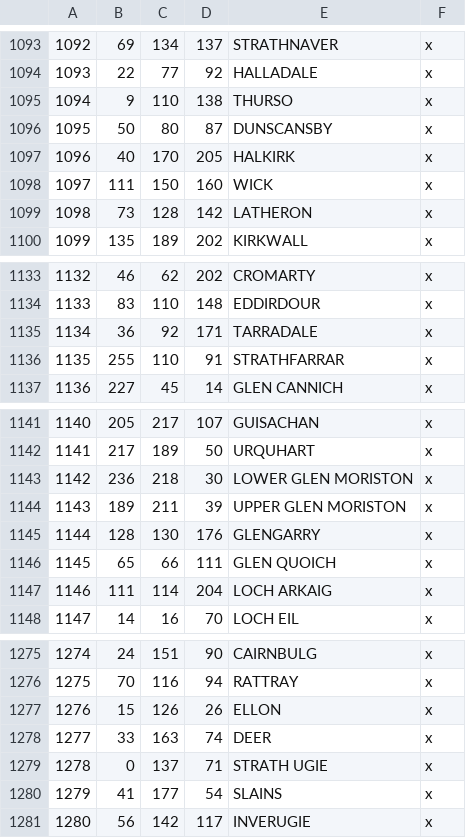
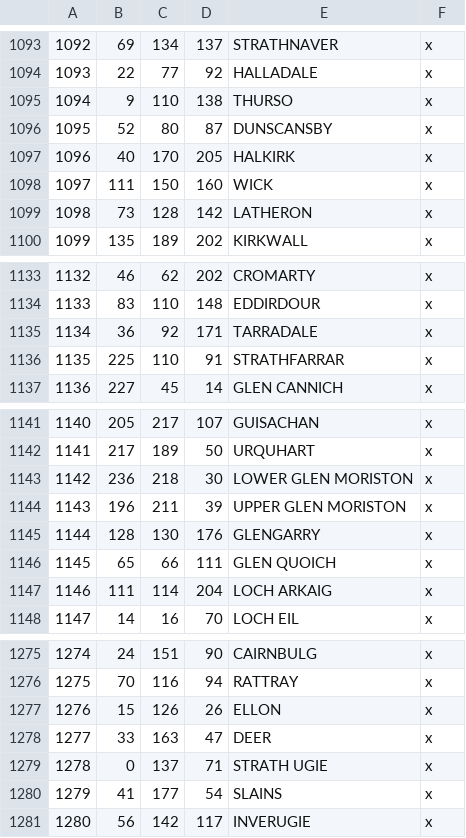
Before and after one commit to DC123456789/Britannia-The-Winter-King-CK3, a CSV file: Britannia/map_data/definition.csv, drawn as a sheet; only a part is shown, gaps mark what is left out.

Commit message:
fixed wrong RGB values in definition.csv

```diff
--- a/Britannia/map_data/definition.csv
+++ b/Britannia/map_data/definition.csv
@@ -1095,3 +1095,3 @@
 1094;9;110;138;THURSO;x
-1095;50;80;87;DUNSCANSBY;x
+1095;52;80;87;DUNSCANSBY;x
 1096;40;170;205;HALKIRK;x
@@ -1135,3 +1135,3 @@
 1134;36;92;171;TARRADALE;x
-1135;255;110;91;STRATHFARRAR;x
+1135;225;110;91;STRATHFARRAR;x
 1136;227;45;14;GLEN CANNICH;x
@@ -1143,3 +1143,3 @@
 1142;236;218;30;LOWER GLEN MORISTON;x
-1143;189;211;39;UPPER GLEN MORISTON;x
+1143;196;211;39;UPPER GLEN MORISTON;x
 1144;128;130;176;GLENGARRY;x
@@ -1277,3 +1277,3 @@
 1276;15;126;26;ELLON;x
-1277;33;163;74;DEER;x
+1277;33;163;47;DEER;x
 1278;0;137;71;STRATH UGIE;x
```
